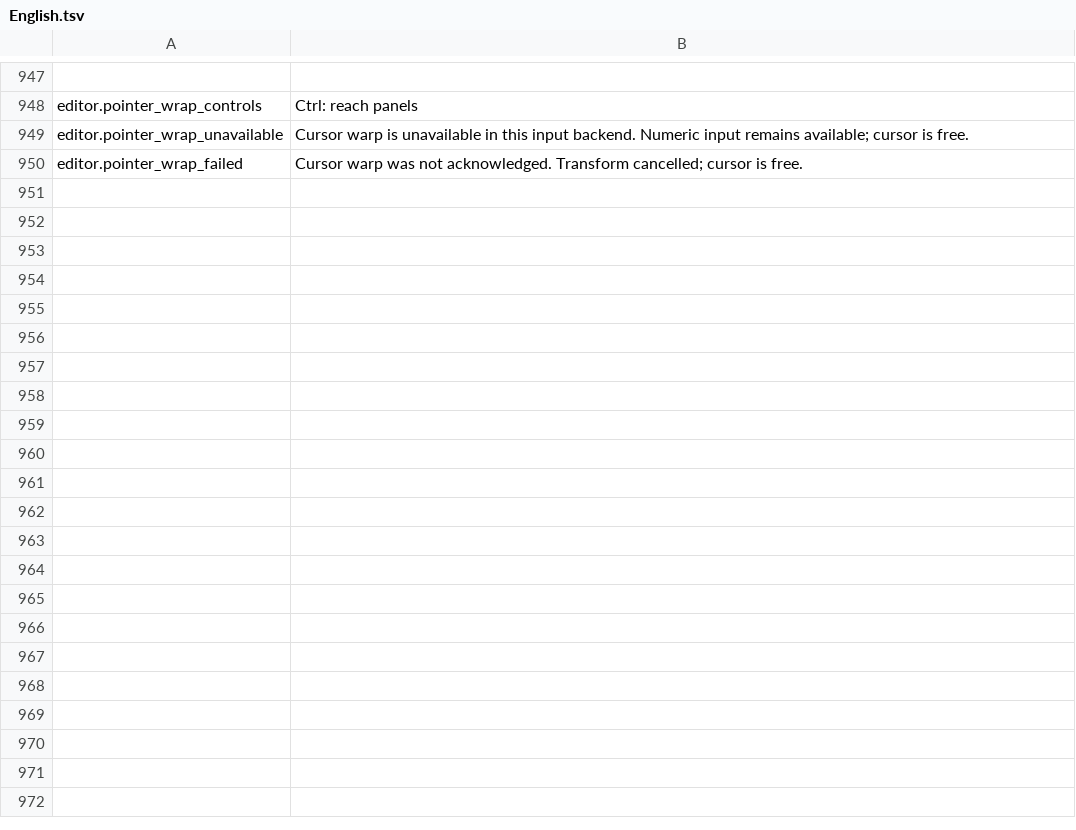
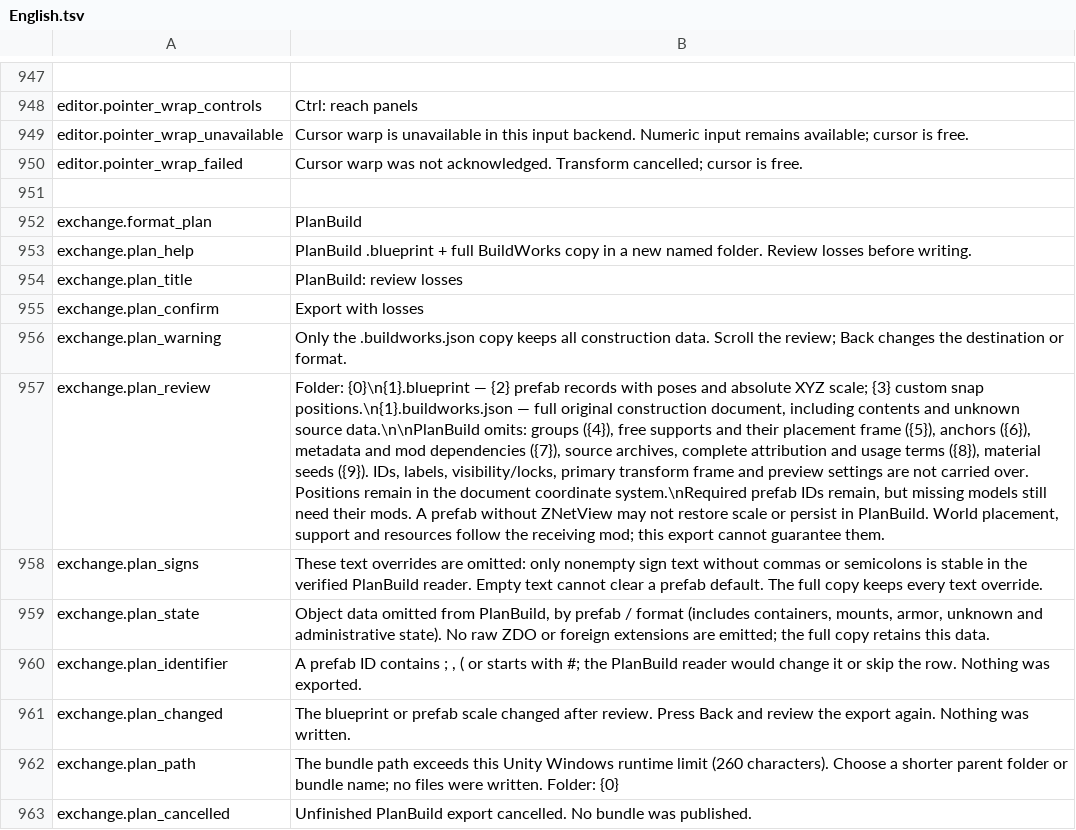
Before and after one commit to MaikiOS/BuildWorks, a TSV file: src/BuildWorks/Translations/English.tsv, drawn as a sheet; only a part is shown, gaps mark what is left out; the diff names each change by its address in the sheet, - before the commit and + after, or states it on an @@ line.

```diff
--- a/src/BuildWorks/Translations/English.tsv
+++ b/src/BuildWorks/Translations/English.tsv
+row 951: (empty)
+row 952: exchange.format_plan | PlanBuild
+row 953: exchange.plan_help | PlanBuild .blueprint + full BuildWorks copy in a new named folder. Review losses before writing.
+row 954: exchange.plan_title | PlanBuild: review losses
+row 955: exchange.plan_confirm | Export with losses
+row 956: exchange.plan_warning | Only the .buildworks.json copy keeps all construction data. Scroll the review; Back changes the destination or format.
+row 957: exchange.plan_review | Folder: {0}\n{1}.blueprint — {2} prefab records with poses and absolute XYZ scale; {3} custom snap positions.\n{1}.buildworks.json — full original construction document, including contents and unknown source data.\n\nPlanBuild omits: groups ({4}), free supports and their placement frame ({5}), anchors ({6}), metadata and mod dependencies ({7}), source archives, complete attribution and usage terms ({8}), material seeds ({9}). IDs, labels, visibility/locks, primary transform frame and preview settings are not carried over. Positions remain in the document coordinate system.\nRequired prefab IDs remain, but missing models still need their mods. A prefab without ZNetView may not restore scale or persist in PlanBuild. World placement, support and resources follow the receiving mod; this export cannot guarantee them.
+row 958: exchange.plan_signs | These text overrides are omitted: only nonempty sign text without commas or semicolons is stable in the verified PlanBuild reader. Empty text cannot clear a prefab default. The full copy keeps every text override.
+row 959: exchange.plan_state | Object data omitted from PlanBuild, by prefab / format (includes containers, mounts, armor, unknown and administrative state). No raw ZDO or foreign extensions are emitted; the full copy retains this data.
+row 960: exchange.plan_identifier | A prefab ID contains ; , ( or starts with #; the PlanBuild reader would change it or skip the row. Nothing was exported.
+row 961: exchange.plan_changed | The blueprint or prefab scale changed after review. Press Back and review the export again. Nothing was written.
+row 962: exchange.plan_path | The bundle path exceeds this Unity Windows runtime limit (260 characters). Choose a shorter parent folder or bundle name; no files were written. Folder: {0}
+row 963: exchange.plan_cancelled | Unfinished PlanBuild export cancelled. No bundle was published.
```
Also changed, not shown: src/BuildWorks/Translations/Russian.tsv, 11 other files.
